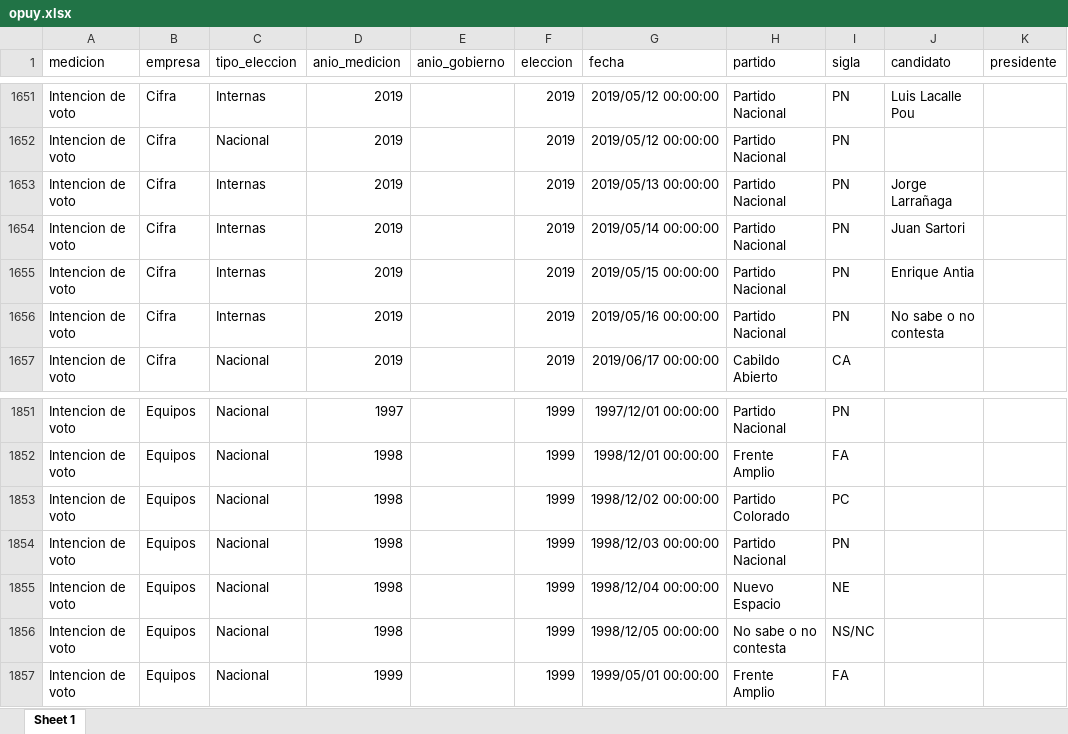
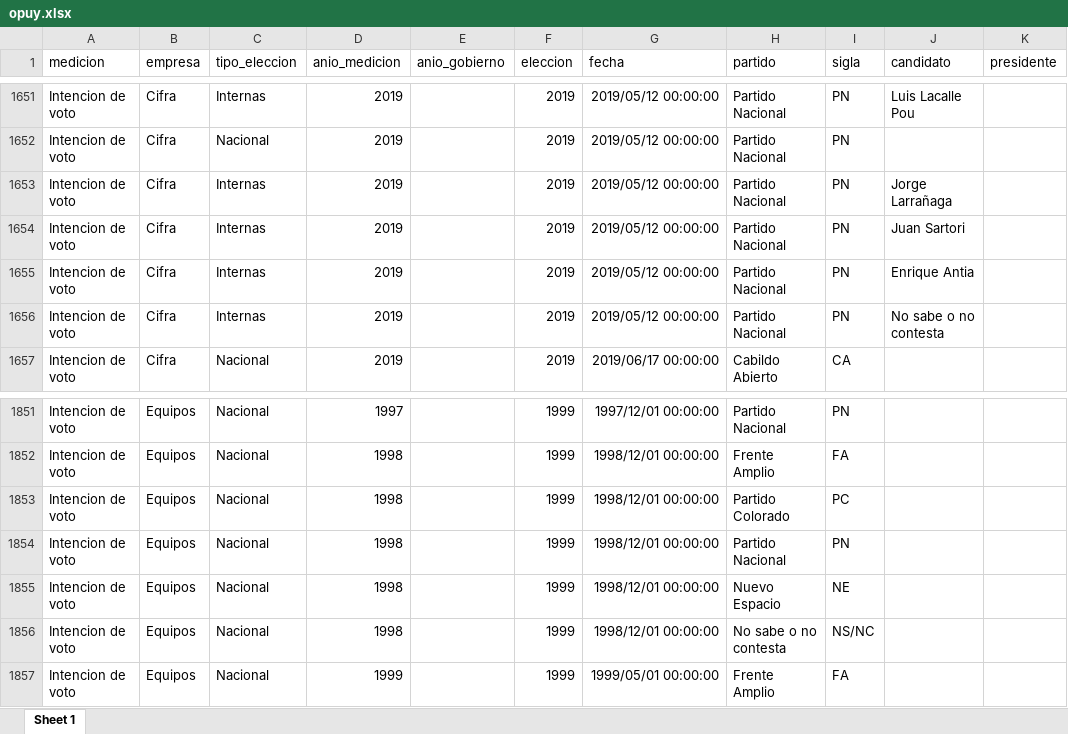
Before and after one commit to Nicolas-Schmidt/opuy, an Excel workbook: data-raw/opuy.xlsx, sheet Sheet 1, drawn as a sheet; only a part is shown, gaps mark what is left out; values as stored, in another font and other column widths than the file's, no borders; the diff names each change by its address in the sheet, - before the commit and + after, or states it on an @@ line.

Commit message:
fuck excel

```diff
--- a/data-raw/opuy.xlsx (sheet Sheet 1)
+++ b/data-raw/opuy.xlsx (sheet Sheet 1)
-G1653 (fecha): 2019/05/13 00:00:00
+G1653 (fecha): 2019/05/12 00:00:00
-G1654 (fecha): 2019/05/14 00:00:00
+G1654 (fecha): 2019/05/12 00:00:00
-G1655 (fecha): 2019/05/15 00:00:00
+G1655 (fecha): 2019/05/12 00:00:00
-G1656 (fecha): 2019/05/16 00:00:00
+G1656 (fecha): 2019/05/12 00:00:00
-G1853 (fecha): 1998/12/02 00:00:00
+G1853 (fecha): 1998/12/01 00:00:00
-G1854 (fecha): 1998/12/03 00:00:00
+G1854 (fecha): 1998/12/01 00:00:00
-G1855 (fecha): 1998/12/04 00:00:00
+G1855 (fecha): 1998/12/01 00:00:00
-G1856 (fecha): 1998/12/05 00:00:00
+G1856 (fecha): 1998/12/01 00:00:00
```
Also changed, not shown: 5 other files.
